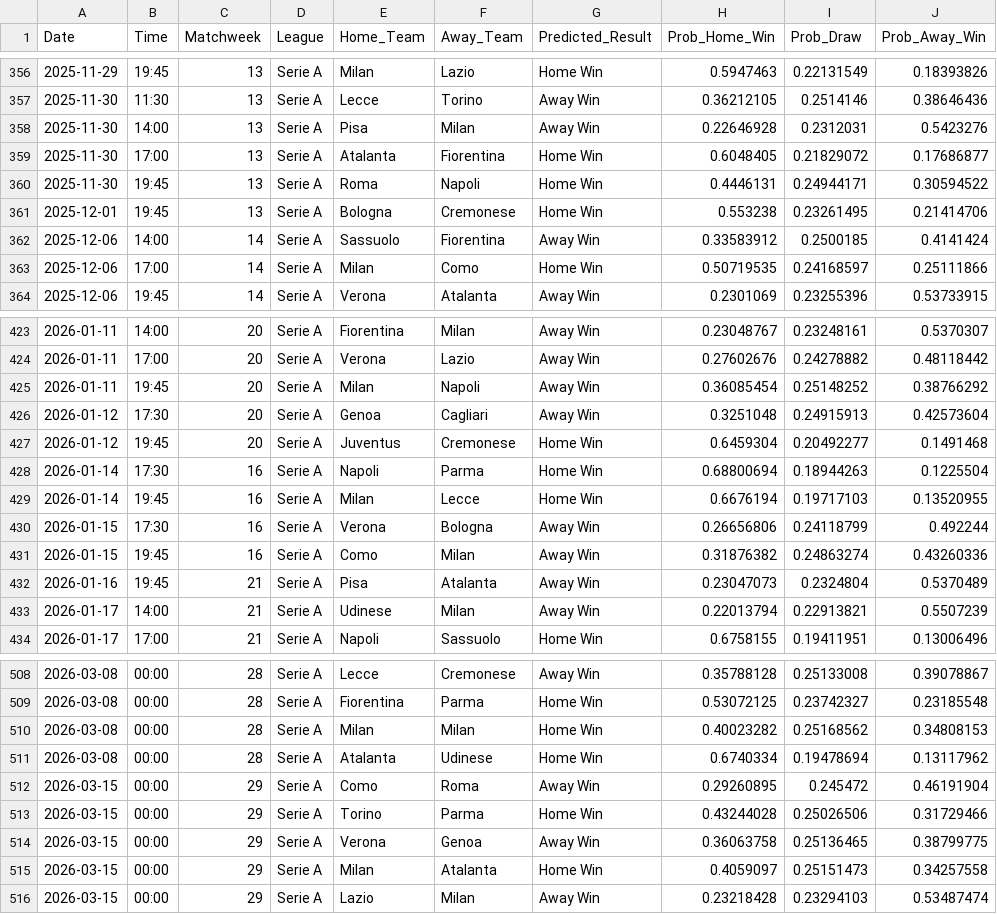
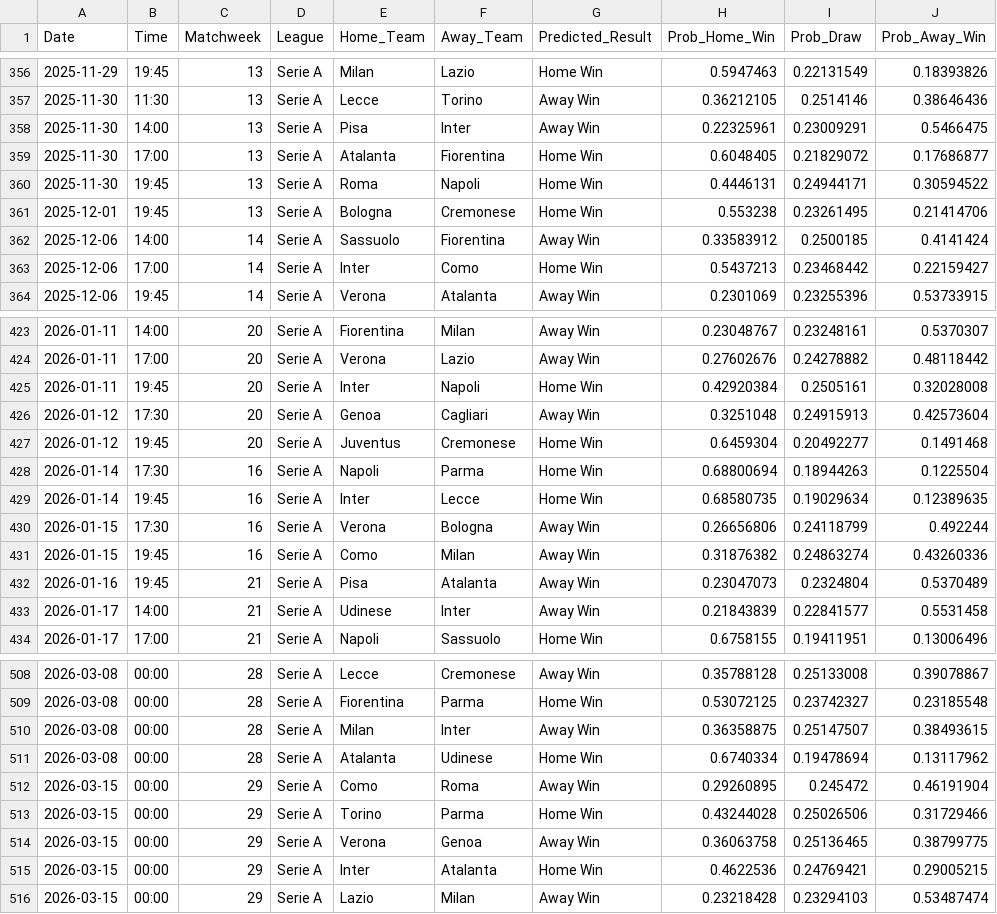
Before and after one commit to tl0375/PredictingFootballMatchesWorkflow, a CSV file: Results.csv, drawn as a sheet; only a part is shown, gaps mark what is left out; the diff covers the shown part only.

```diff
--- a/Results.csv
+++ b/Results.csv
@@ -357,3 +357,3 @@ Date,Time,Matchweek,League,Home_Team,Away_Team,Predicted_Result,Prob_Home_Win,Pr
 2025-11-30,11:30,13,Serie A,Lecce,Torino,Away Win,0.36212105,0.2514146,0.38646436
-2025-11-30,14:00,13,Serie A,Pisa,Milan,Away Win,0.22646928,0.2312031,0.5423276
+2025-11-30,14:00,13,Serie A,Pisa,Inter,Away Win,0.22325961,0.23009291,0.5466475
 2025-11-30,17:00,13,Serie A,Atalanta,Fiorentina,Home Win,0.6048405,0.21829072,0.17686877
@@ -362,3 +362,3 @@ Date,Time,Matchweek,League,Home_Team,Away_Team,Predicted_Result,Prob_Home_Win,Pr
 2025-12-06,14:00,14,Serie A,Sassuolo,Fiorentina,Away Win,0.33583912,0.2500185,0.4141424
-2025-12-06,17:00,14,Serie A,Milan,Como,Home Win,0.50719535,0.24168597,0.25111866
+2025-12-06,17:00,14,Serie A,Inter,Como,Home Win,0.5437213,0.23468442,0.22159427
 2025-12-06,19:45,14,Serie A,Verona,Atalanta,Away Win,0.2301069,0.23255396,0.53733915
@@ -424,3 +424,3 @@ Date,Time,Matchweek,League,Home_Team,Away_Team,Predicted_Result,Prob_Home_Win,Pr
 2026-01-11,17:00,20,Serie A,Verona,Lazio,Away Win,0.27602676,0.24278882,0.48118442
-2026-01-11,19:45,20,Serie A,Milan,Napoli,Away Win,0.36085454,0.25148252,0.38766292
+2026-01-11,19:45,20,Serie A,Inter,Napoli,Home Win,0.42920384,0.2505161,0.32028008
 2026-01-12,17:30,20,Serie A,Genoa,Cagliari,Away Win,0.3251048,0.24915913,0.42573604
@@ -428,3 +428,3 @@ Date,Time,Matchweek,League,Home_Team,Away_Team,Predicted_Result,Prob_Home_Win,Pr
 2026-01-14,17:30,16,Serie A,Napoli,Parma,Home Win,0.68800694,0.18944263,0.1225504
-2026-01-14,19:45,16,Serie A,Milan,Lecce,Home Win,0.6676194,0.19717103,0.13520955
+2026-01-14,19:45,16,Serie A,Inter,Lecce,Home Win,0.68580735,0.19029634,0.12389635
 2026-01-15,17:30,16,Serie A,Verona,Bologna,Away Win,0.26656806,0.24118799,0.492244
@@ -432,3 +432,3 @@ Date,Time,Matchweek,League,Home_Team,Away_Team,Predicted_Result,Prob_Home_Win,Pr
 2026-01-16,19:45,21,Serie A,Pisa,Atalanta,Away Win,0.23047073,0.2324804,0.5370489
-2026-01-17,14:00,21,Serie A,Udinese,Milan,Away Win,0.22013794,0.22913821,0.5507239
+2026-01-17,14:00,21,Serie A,Udinese,Inter,Away Win,0.21843839,0.22841577,0.5531458
 2026-01-17,17:00,21,Serie A,Napoli,Sassuolo,Home Win,0.6758155,0.19411951,0.13006496
@@ -509,3 +509,3 @@ Date,Time,Matchweek,League,Home_Team,Away_Team,Predicted_Result,Prob_Home_Win,Pr
 2026-03-08,00:00,28,Serie A,Fiorentina,Parma,Home Win,0.53072125,0.23742327,0.23185548
-2026-03-08,00:00,28,Serie A,Milan,Milan,Home Win,0.40023282,0.25168562,0.34808153
+2026-03-08,00:00,28,Serie A,Milan,Inter,Away Win,0.36358875,0.25147507,0.38493615
 2026-03-08,00:00,28,Serie A,Atalanta,Udinese,Home Win,0.6740334,0.19478694,0.13117962
@@ -514,3 +514,3 @@ Date,Time,Matchweek,League,Home_Team,Away_Team,Predicted_Result,Prob_Home_Win,Pr
 2026-03-15,00:00,29,Serie A,Verona,Genoa,Away Win,0.36063758,0.25136465,0.38799775
-2026-03-15,00:00,29,Serie A,Milan,Atalanta,Home Win,0.4059097,0.25151473,0.34257558
+2026-03-15,00:00,29,Serie A,Inter,Atalanta,Home Win,0.4622536,0.24769421,0.29005215
 2026-03-15,00:00,29,Serie A,Lazio,Milan,Away Win,0.23218428,0.23294103,0.53487474
```
Also changed, not shown: 98 edited cells elsewhere in this file, 1 other file.
